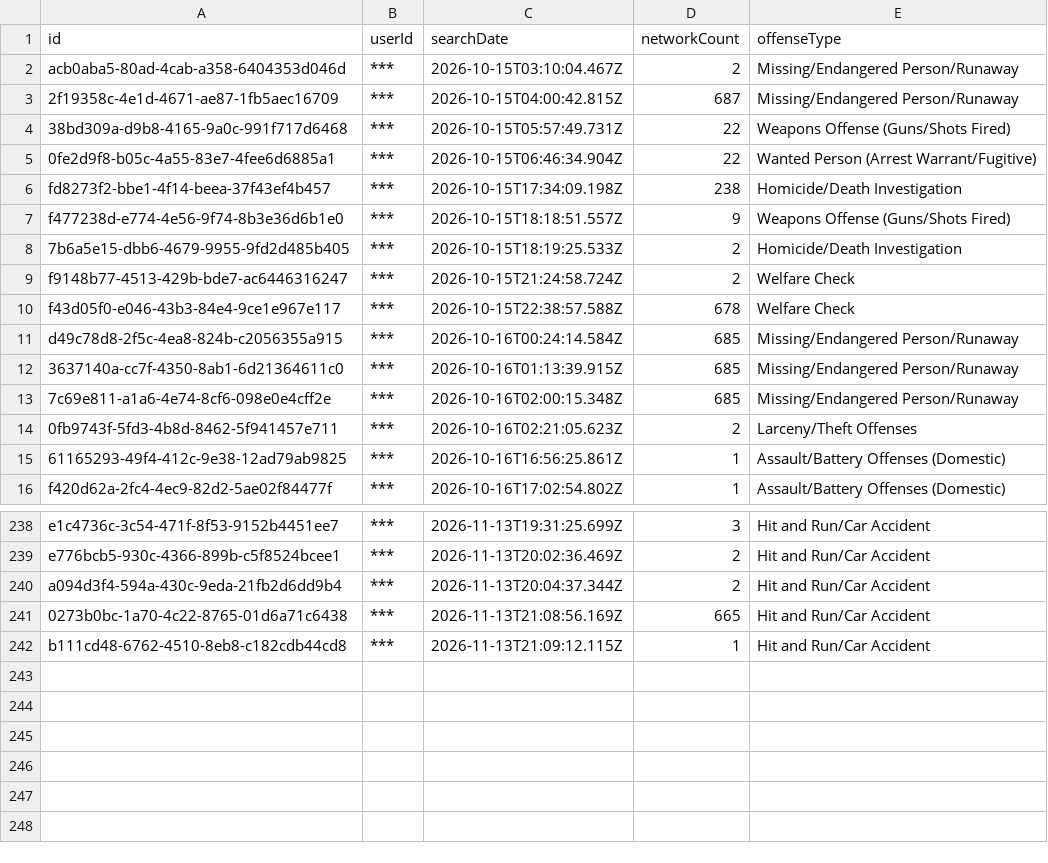
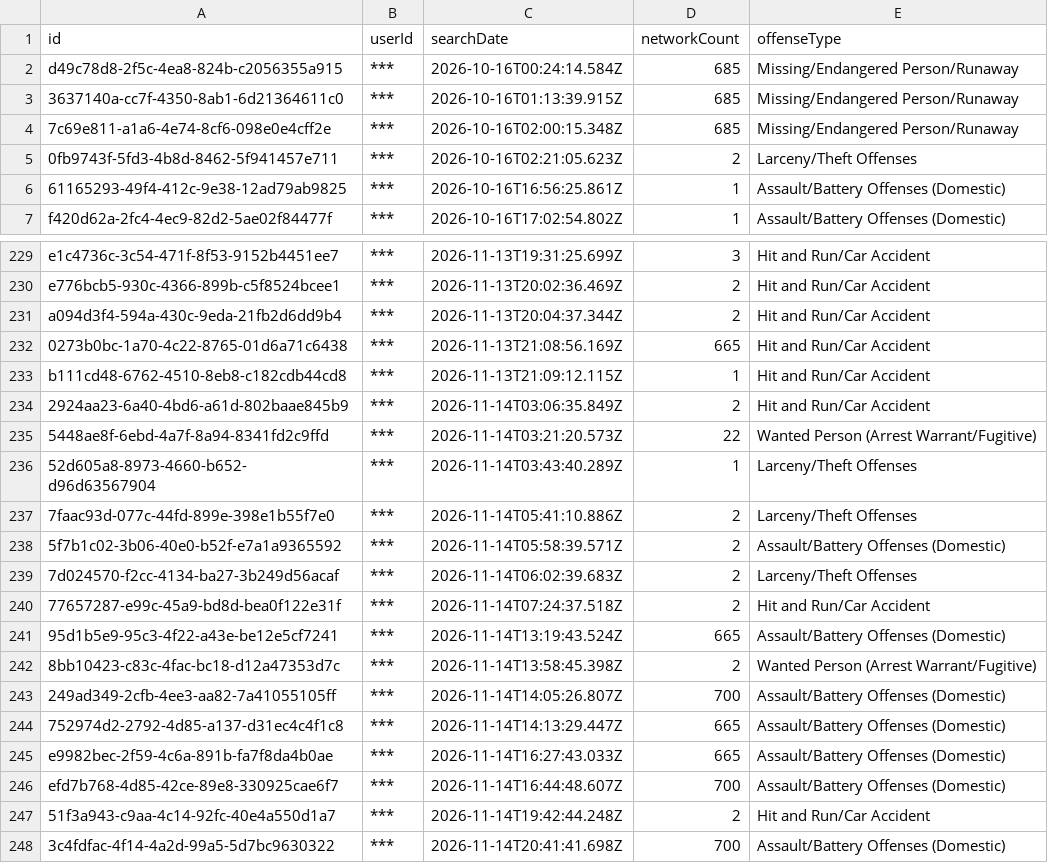
Before and after one commit to Cantica-Systems/mi-flock-transparency, a CSV file: kent/raw/wyoming-city-pd/audit.csv, drawn as a sheet; only a part is shown, gaps mark what is left out; removed rows and columns are numbered as before the commit, all else as after; the diff names each change by its address in the sheet, - before the commit and + after, or states it on an @@ line.

```diff
--- a/kent/raw/wyoming-city-pd/audit.csv
+++ b/kent/raw/wyoming-city-pd/audit.csv
-row 2: acb0aba5-80ad-4cab-a358-6404353d046d | *** | 2026-10-15T03:10:04.467Z | 2 | Missing/Endangered Person/Runaway
-row 3: 2f19358c-4e1d-4671-ae87-1fb5aec16709 | *** | 2026-10-15T04:00:42.815Z | 687 | Missing/Endangered Person/Runaway
-row 4: 38bd309a-d9b8-4165-9a0c-991f717d6468 | *** | 2026-10-15T05:57:49.731Z | 22 | Weapons Offense (Guns/Shots Fired)
-row 5: 0fe2d9f8-b05c-4a55-83e7-4fee6d6885a1 | *** | 2026-10-15T06:46:34.904Z | 22 | Wanted Person (Arrest Warrant/Fugitive)
-row 6: fd8273f2-bbe1-4f14-beea-37f43ef4b457 | *** | 2026-10-15T17:34:09.198Z | 238 | Homicide/Death Investigation
-row 7: f477238d-e774-4e56-9f74-8b3e36d6b1e0 | *** | 2026-10-15T18:18:51.557Z | 9 | Weapons Offense (Guns/Shots Fired)
-row 8: 7b6a5e15-dbb6-4679-9955-9fd2d485b405 | *** | 2026-10-15T18:19:25.533Z | 2 | Homicide/Death Investigation
-row 9: f9148b77-4513-429b-bde7-ac6446316247 | *** | 2026-10-15T21:24:58.724Z | 2 | Welfare Check
-row 10: f43d05f0-e046-43b3-84e4-9ce1e967e117 | *** | 2026-10-15T22:38:57.588Z | 678 | Welfare Check
+row 234: 2924aa23-6a40-4bd6-a61d-802baae845b9 | *** | 2026-11-14T03:06:35.849Z | 2 | Hit and Run/Car Accident
+row 235: 5448ae8f-6ebd-4a7f-8a94-8341fd2c9ffd | *** | 2026-11-14T03:21:20.573Z | 22 | Wanted Person (Arrest Warrant/Fugitive)
+row 236: 52d605a8-8973-4660-b652-d96d63567904 | *** | 2026-11-14T03:43:40.289Z | 1 | Larceny/Theft Offenses
+row 237: 7faac93d-077c-44fd-899e-398e1b55f7e0 | *** | 2026-11-14T05:41:10.886Z | 2 | Larceny/Theft Offenses
+row 238: 5f7b1c02-3b06-40e0-b52f-e7a1a9365592 | *** | 2026-11-14T05:58:39.571Z | 2 | Assault/Battery Offenses (Domestic)
+row 239: 7d024570-f2cc-4134-ba27-3b249d56acaf | *** | 2026-11-14T06:02:39.683Z | 2 | Larceny/Theft Offenses
+row 240: 77657287-e99c-45a9-bd8d-bea0f122e31f | *** | 2026-11-14T07:24:37.518Z | 2 | Hit and Run/Car Accident
+row 241: 95d1b5e9-95c3-4f22-a43e-be12e5cf7241 | *** | 2026-11-14T13:19:43.524Z | 665 | Assault/Battery Offenses (Domestic)
+row 242: 8bb10423-c83c-4fac-bc18-d12a47353d7c | *** | 2026-11-14T13:58:45.398Z | 2 | Wanted Person (Arrest Warrant/Fugitive)
+row 243: 249ad349-2cfb-4ee3-aa82-7a41055105ff | *** | 2026-11-14T14:05:26.807Z | 700 | Assault/Battery Offenses (Domestic)
+row 244: 752974d2-2792-4d85-a137-d31ec4c4f1c8 | *** | 2026-11-14T14:13:29.447Z | 665 | Assault/Battery Offenses (Domestic)
+row 245: e9982bec-2f59-4c6a-891b-fa7f8da4b0ae | *** | 2026-11-14T16:27:43.033Z | 665 | Assault/Battery Offenses (Domestic)
+row 246: efd7b768-4d85-42ce-89e8-330925cae6f7 | *** | 2026-11-14T16:44:48.607Z | 700 | Assault/Battery Offenses (Domestic)
+row 247: 51f3a943-c9aa-4c14-92fc-40e4a550d1a7 | *** | 2026-11-14T19:42:44.248Z | 2 | Hit and Run/Car Accident
+row 248: 3c4fdfac-4f14-4a2d-99a5-5d7bc9630322 | *** | 2026-11-14T20:41:41.698Z | 700 | Assault/Battery Offenses (Domestic)
```
Also changed, not shown: kent/data/grand-rapids-city-pd/2026-11.csv, kent/data/kent-county-so/2026-11.csv, 21 other files.
